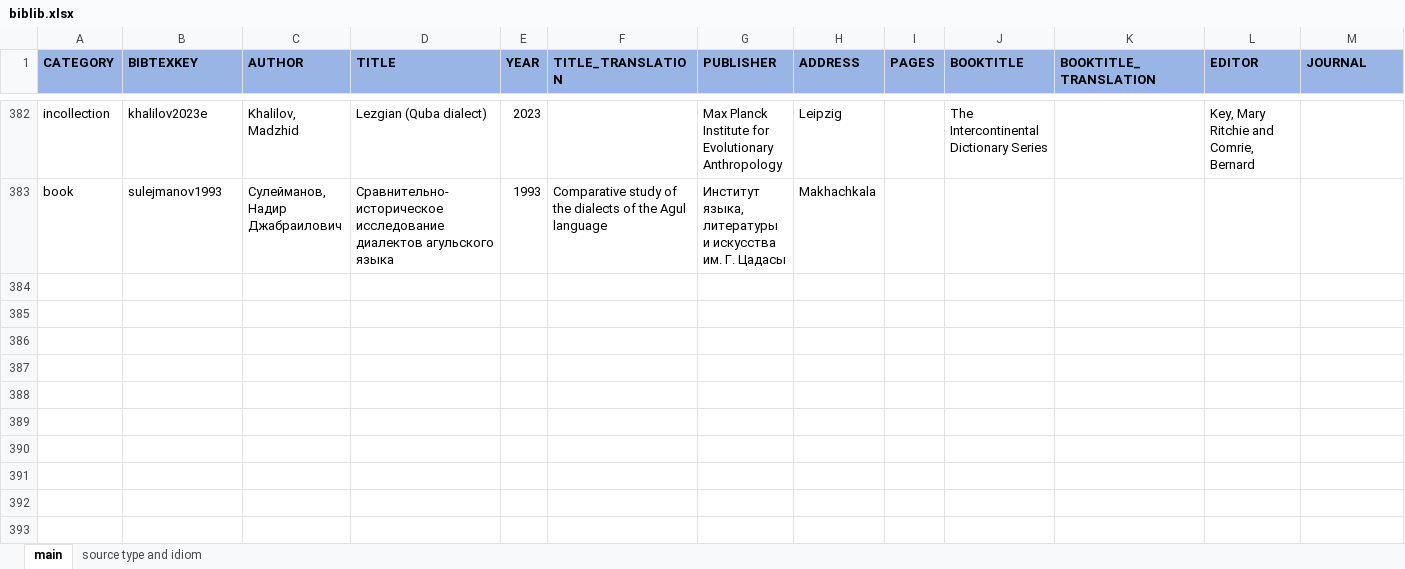
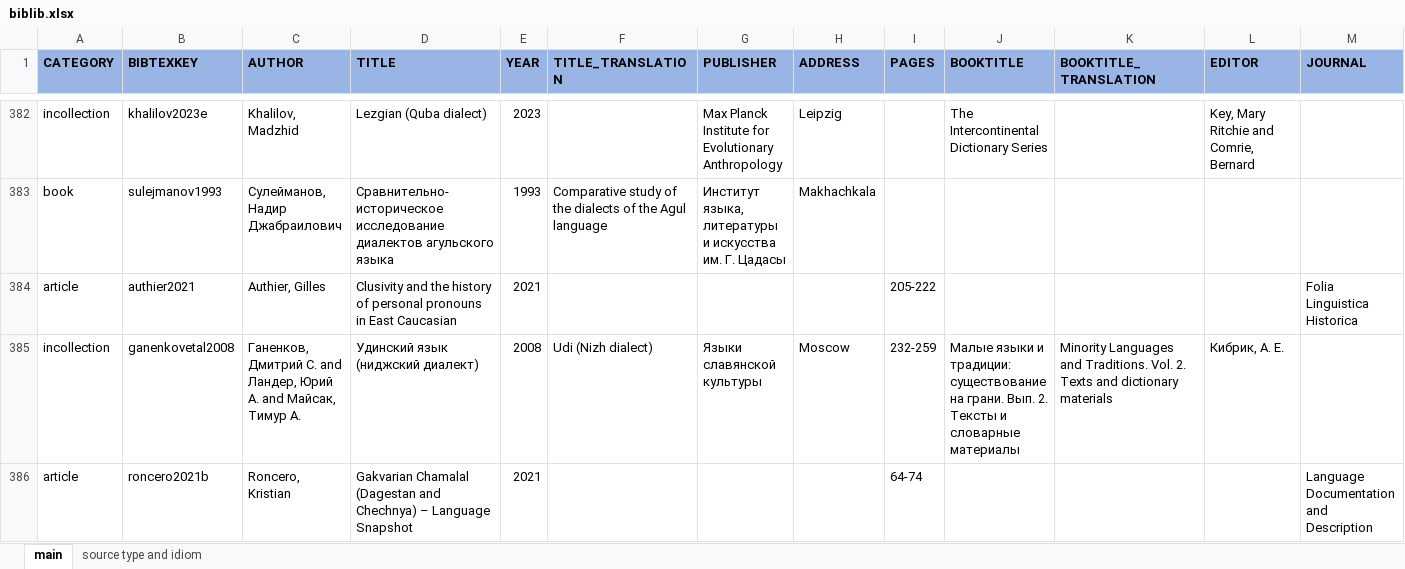
Before and after one commit to LingConLab/TALD, an Excel workbook: data/biblib.xlsx, sheet main, drawn as a sheet; only a part is shown, gaps mark what is left out; values as stored, in another font and other column widths than the file's, no borders; charts and pictures not drawn; rows hold the shown columns only; the diff names each change by its address in the sheet, - before the commit and + after, or states it on an @@ line.

```diff
--- a/data/biblib.xlsx (sheet main)
+++ b/data/biblib.xlsx (sheet main)
+row 384: article | authier2021 | Authier, Gilles | Clusivity and the history of personal pronouns in East Caucasian | 2021 |  |  |  | 205-222 |  |  |  | Folia Linguistica Historica
+row 385: incollection | ganenkovetal2008 | Ганенков, Дмитрий С. and Ландер, Юрий А. and Майсак, Тимур А. | Удинский язык (ниджский диалект) | 2008 | Udi (Nizh dialect) | Языки славянской культуры | Moscow | 232-259 | Малые языки и традиции: существование на грани. Вып. 2. Тексты и словарные материалы | Minority Languages and Traditions. Vol. 2. Texts and dictionary materials | Кибрик, А. Е.
+row 386: article | roncero2021b | Roncero, Kristian | Gakvarian Chamalal (Dagestan and Chechnya) – Language Snapshot | 2021 |  |  |  | 64-74 |  |  |  | Language Documentation and Description
```
Also changed, not shown: sheet source type and idiom, 44 other files.
